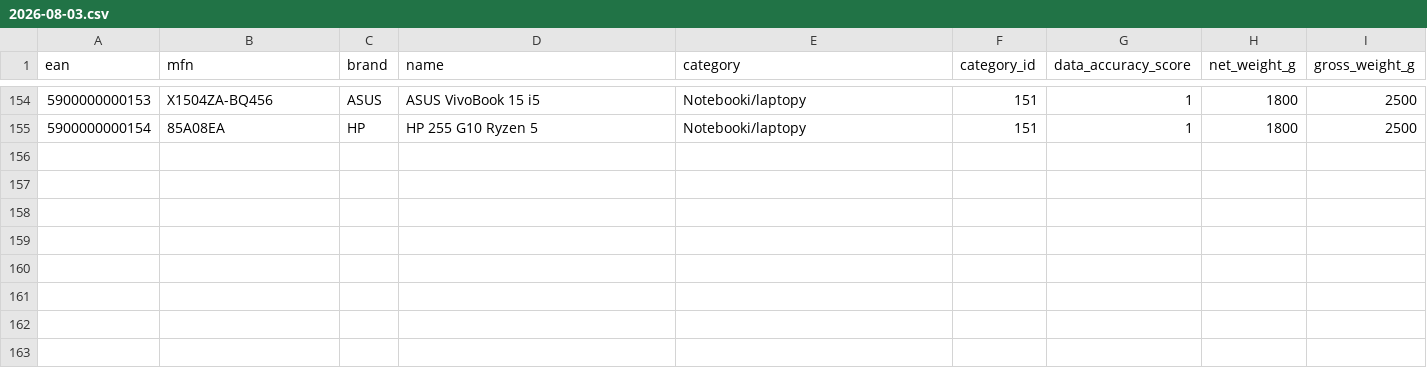
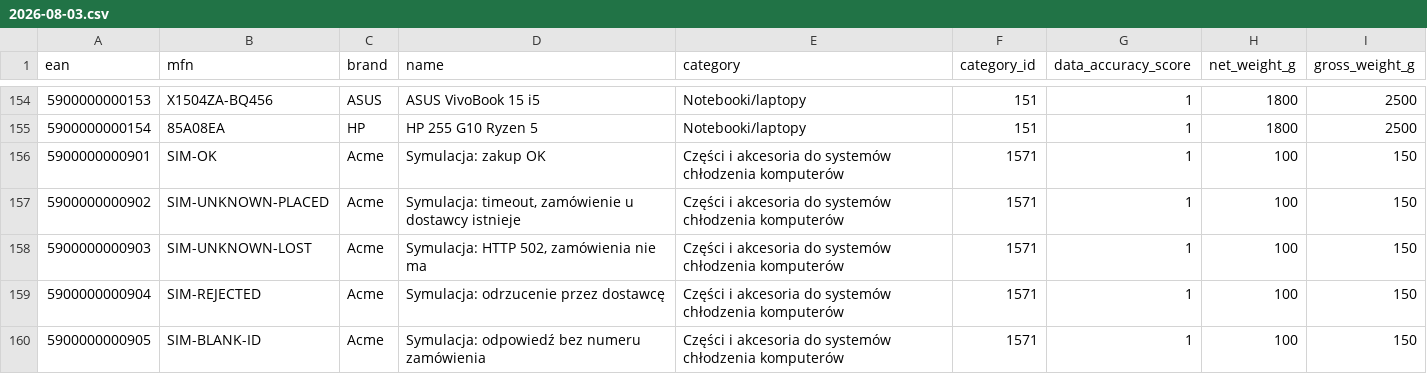
Before and after one commit to commerce-link/app, a CSV file: src/main/resources/local-init/s3/datalake/taxonomy/2026-08-03.csv, drawn as a sheet; only a part is shown, gaps mark what is left out.

```diff
--- a/src/main/resources/local-init/s3/datalake/taxonomy/2026-08-03.csv
+++ b/src/main/resources/local-init/s3/datalake/taxonomy/2026-08-03.csv
@@ -155 +155,6 @@ ean;mfn;brand;name;category;category_id;data_accuracy_score;net_weight_g;gross_w
 5900000000154;85A08EA;HP;HP 255 G10 Ryzen 5;Notebooki/laptopy;151;1;1800;2500
+5900000000901;SIM-OK;Acme;Symulacja: zakup OK;Części i akcesoria do systemów chłodzenia komputerów;1571;1;100;150
+5900000000902;SIM-UNKNOWN-PLACED;Acme;Symulacja: timeout, zamówienie u dostawcy istnieje;Części i akcesoria do systemów chłodzenia komputerów;1571;1;100;150
+5900000000903;SIM-UNKNOWN-LOST;Acme;Symulacja: HTTP 502, zamówienia nie ma;Części i akcesoria do systemów chłodzenia komputerów;1571;1;100;150
+5900000000904;SIM-REJECTED;Acme;Symulacja: odrzucenie przez dostawcę;Części i akcesoria do systemów chłodzenia komputerów;1571;1;100;150
+5900000000905;SIM-BLANK-ID;Acme;Symulacja: odpowiedź bez numeru zamówienia;Części i akcesoria do systemów chłodzenia komputerów;1571;1;100;150
```
Also changed, not shown: src/main/resources/local-init/s3/feeds/acme-feed.csv, src/main/resources/local-init/s3/stores/uma2dqukxr/pricelists/cat-local-01/seed.csv, 3 other files.
